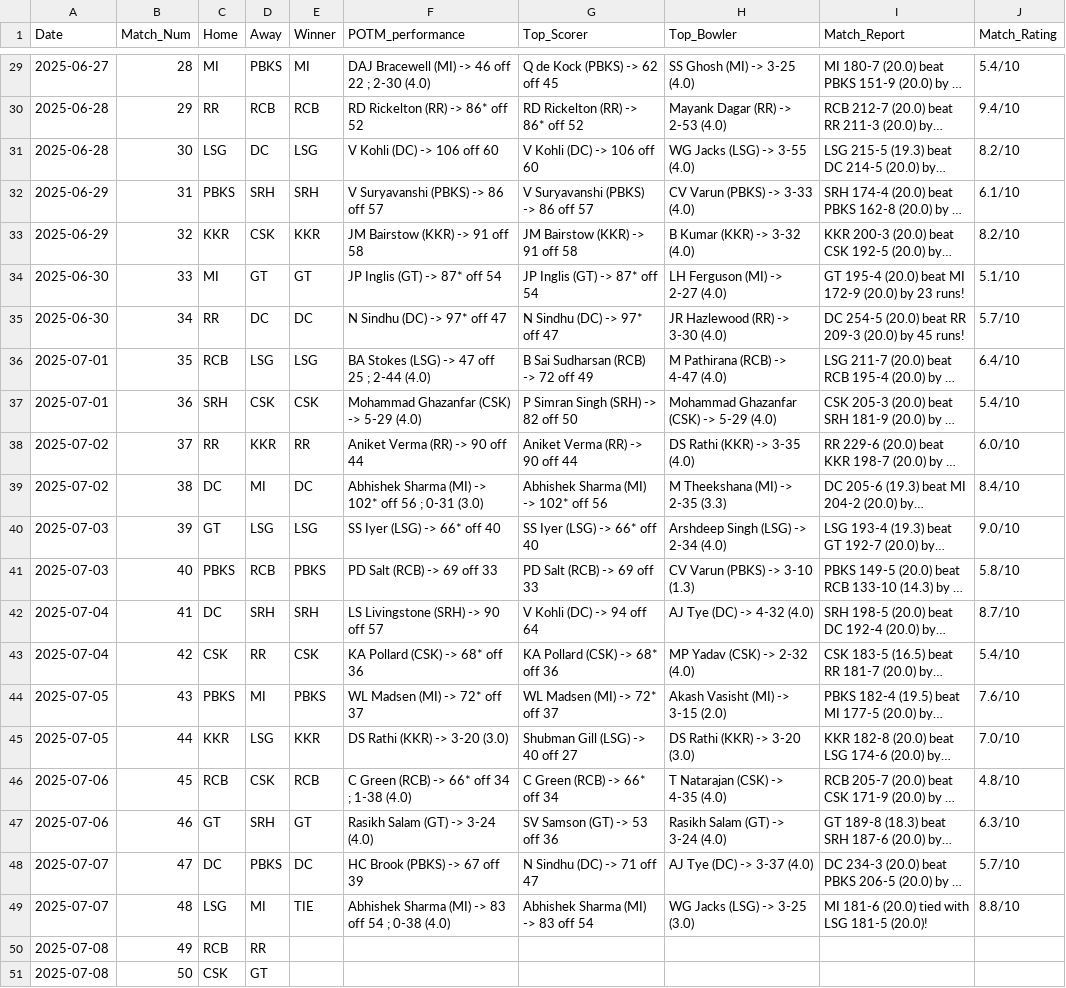
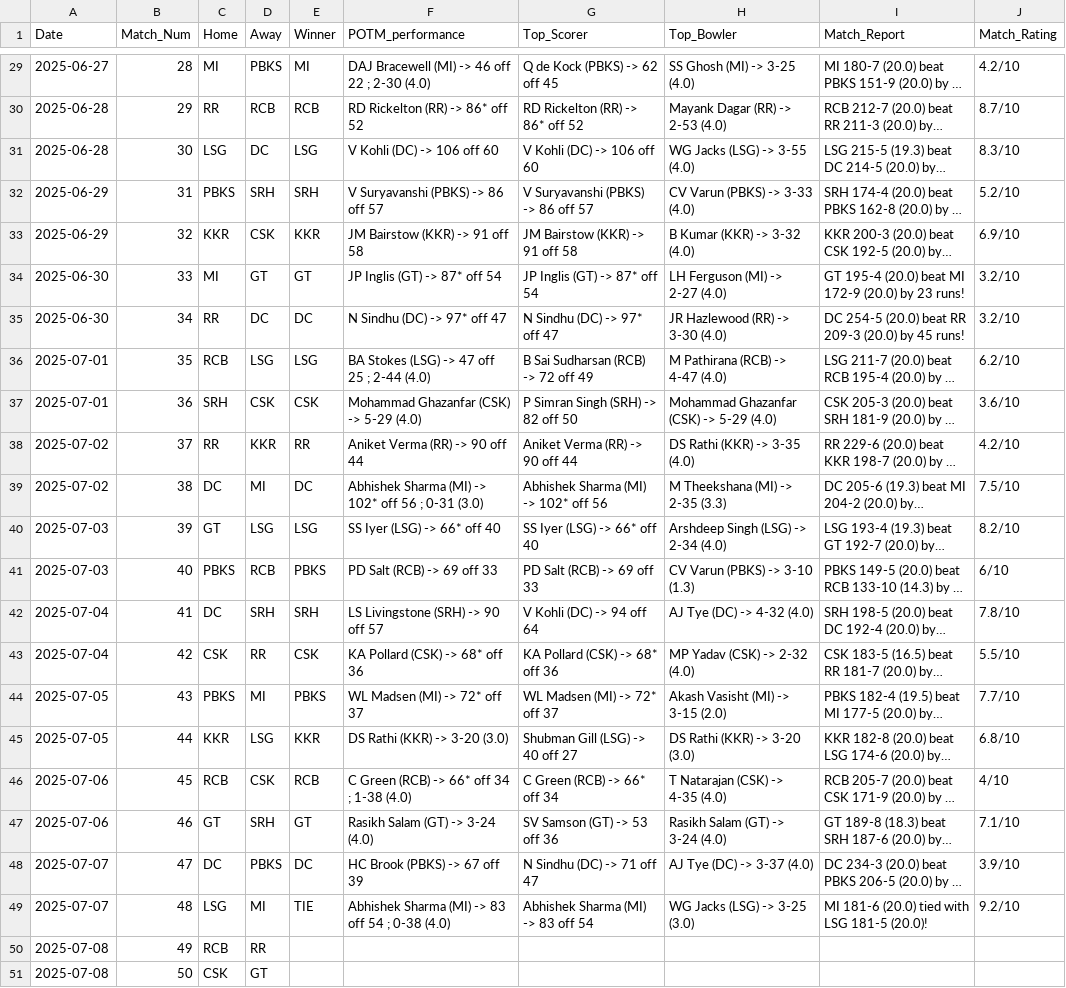
Before and after one commit to RoumyaDas/SPL, a CSV file: SPL/data/S03/TAB20.csv, drawn as a sheet; only a part is shown, gaps mark what is left out; long unchanged cells end in …; the diff covers the shown part only; the diff names each change by its address in the sheet, - before the commit and + after, or states it on an @@ line.

Commit message:
match rating updation

```diff
--- a/SPL/data/S03/TAB20.csv
+++ b/SPL/data/S03/TAB20.csv
-J29 (Match_Rating): 5.4/10
+J29 (Match_Rating): 4.2/10
-J30 (Match_Rating): 9.4/10
+J30 (Match_Rating): 8.7/10
-J31 (Match_Rating): 8.2/10
+J31 (Match_Rating): 8.3/10
-J32 (Match_Rating): 6.1/10
+J32 (Match_Rating): 5.2/10
-J33 (Match_Rating): 8.2/10
+J33 (Match_Rating): 6.9/10
-J34 (Match_Rating): 5.1/10
+J34 (Match_Rating): 3.2/10
-J35 (Match_Rating): 5.7/10
+J35 (Match_Rating): 3.2/10
-J36 (Match_Rating): 6.4/10
+J36 (Match_Rating): 6.2/10
-J37 (Match_Rating): 5.4/10
+J37 (Match_Rating): 3.6/10
-J38 (Match_Rating): 6.0/10
+J38 (Match_Rating): 4.2/10
-J39 (Match_Rating): 8.4/10
+J39 (Match_Rating): 7.5/10
-J40 (Match_Rating): 9.0/10
+J40 (Match_Rating): 8.2/10
-J41 (Match_Rating): 5.8/10
+J41 (Match_Rating): 6/10
-J42 (Match_Rating): 8.7/10
+J42 (Match_Rating): 7.8/10
-J43 (Match_Rating): 5.4/10
+J43 (Match_Rating): 5.5/10
-J44 (Match_Rating): 7.6/10
+J44 (Match_Rating): 7.7/10
-J45 (Match_Rating): 7.0/10
+J45 (Match_Rating): 6.8/10
-J46 (Match_Rating): 4.8/10
+J46 (Match_Rating): 4/10
-J47 (Match_Rating): 6.3/10
+J47 (Match_Rating): 7.1/10
-J48 (Match_Rating): 5.7/10
+J48 (Match_Rating): 3.9/10
-J49 (Match_Rating): 8.8/10
+J49 (Match_Rating): 9.2/10
```
Also changed, not shown: 27 edited cells elsewhere in this file.
